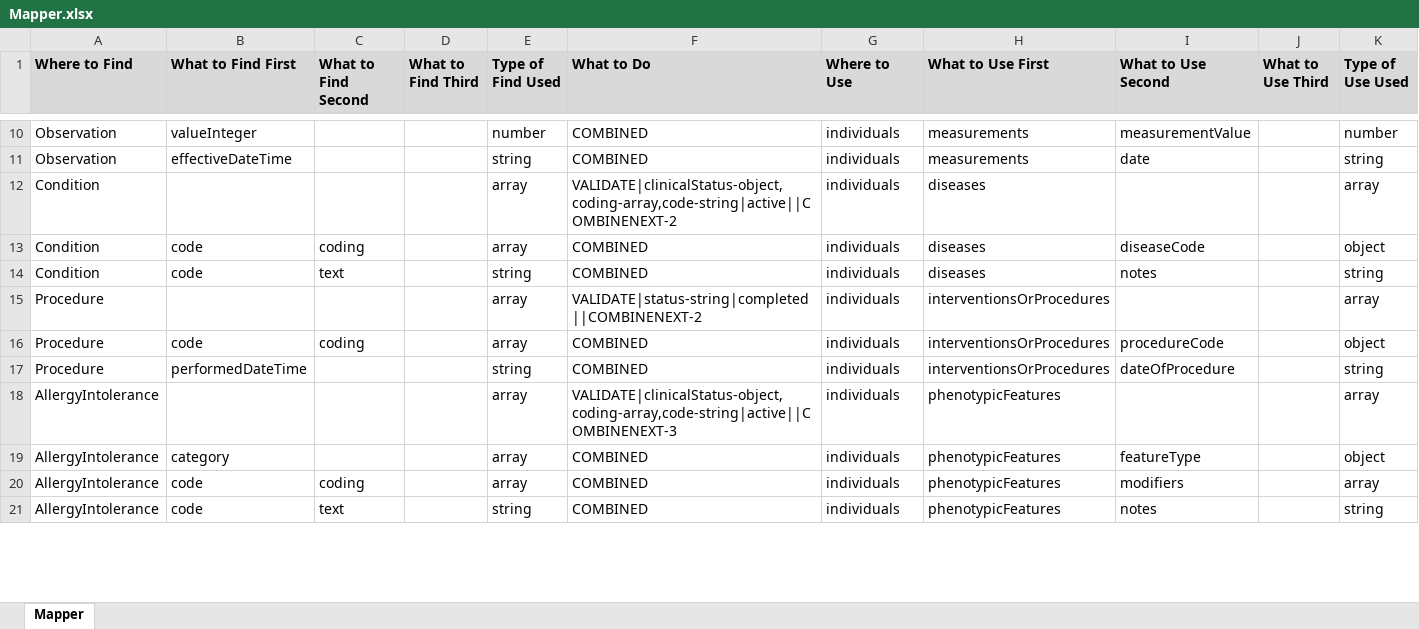
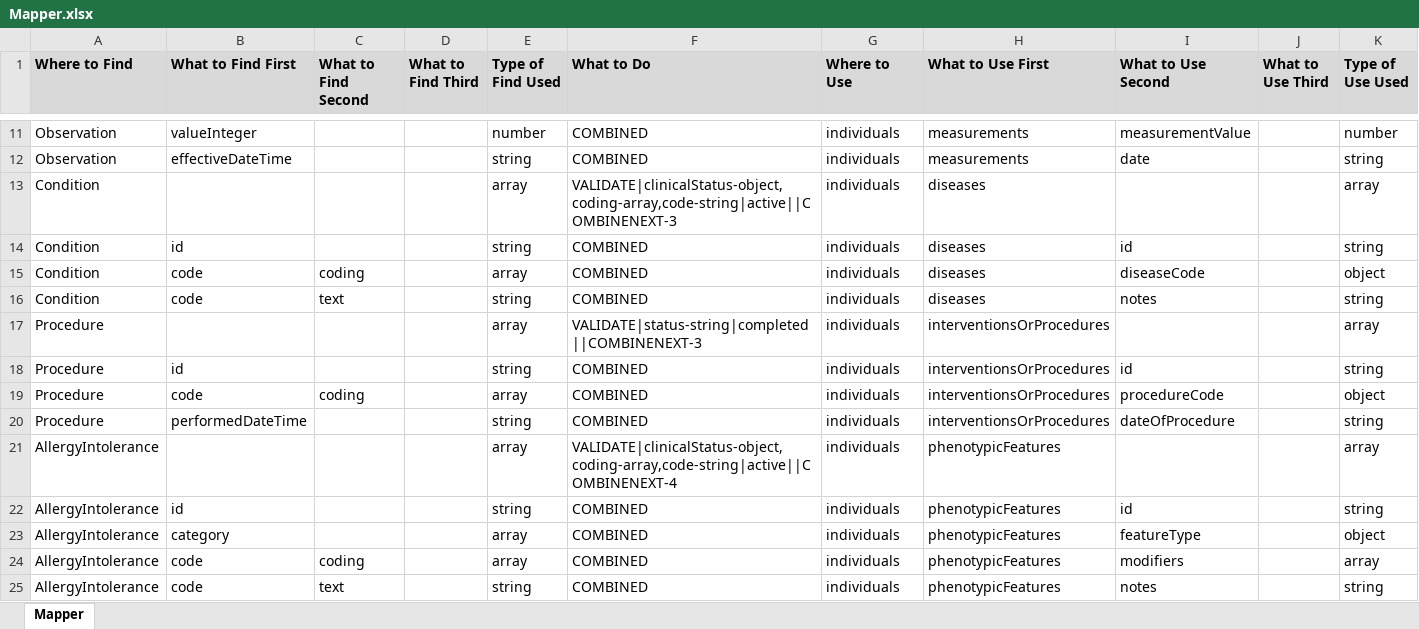
Before and after one commit to swrepo14461/ETL-FHIR-Beacon, an Excel workbook: Mapper.xlsx, sheet Mapper, drawn as a sheet; only a part is shown, gaps mark what is left out; values as stored, in another font and other column widths than the file's, no borders; addresses are those after the commit; rows hold the shown columns only; the diff covers the shown part only; the diff names each change by its address in the sheet, - before the commit and + after, or states it on an @@ line.

Commit message:
update mapper

```diff
--- a/Mapper.xlsx (sheet Mapper)
+++ b/Mapper.xlsx (sheet Mapper)
-F13 (What to Do): VALIDATE|clinicalStatus-object,coding-array,code-string|active||COMBINENEXT-2
+F13 (What to Do): VALIDATE|clinicalStatus-object,coding-array,code-string|active||COMBINENEXT-3
+row 14: Condition | id |  |  | string | COMBINED | individuals | diseases | id |  | string
-F17 (What to Do): VALIDATE|status-string|completed||COMBINENEXT-2
+F17 (What to Do): VALIDATE|status-string|completed||COMBINENEXT-3
+row 18: Procedure | id |  |  | string | COMBINED | individuals | interventionsOrProcedures | id |  | string
-F21 (What to Do): VALIDATE|clinicalStatus-object,coding-array,code-string|active||COMBINENEXT-3
+F21 (What to Do): VALIDATE|clinicalStatus-object,coding-array,code-string|active||COMBINENEXT-4
+row 22: AllergyIntolerance | id |  |  | string | COMBINED | individuals | phenotypicFeatures | id |  | string
```
Also changed, not shown: 3 added rows and 9 edited cells elsewhere in this sheet, 3 other files.
